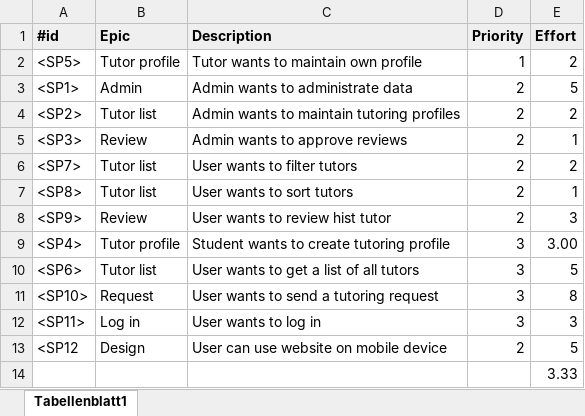
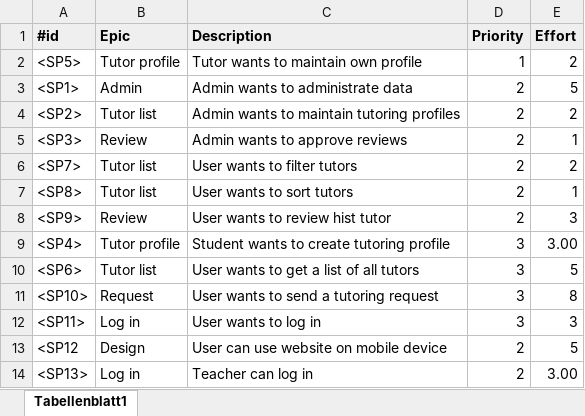
Before and after one commit to Eva0410/Nachhilfeboerse, an Excel workbook: 01_Planning/ProductBacklog/ProductBacklog.xlsx, sheet Tabellenblatt1, drawn as a sheet; values as stored, in another font and other column widths than the file's, no borders; removed rows and columns are numbered as before the commit, all else as after; the diff names each change by its address in the sheet, - before the commit and + after, or states it on an @@ line.

```diff
--- a/01_Planning/ProductBacklog/ProductBacklog.xlsx (sheet Tabellenblatt1)
+++ b/01_Planning/ProductBacklog/ProductBacklog.xlsx (sheet Tabellenblatt1)
-row 14:  |  |  |  | 3.33
+row 14: <SP13> | Log in | Teacher can log in | 2 | 3.00
```
Also changed, not shown: 01_Planning/ProductBurndown.xlsx, 01_Planning/SprintLog.xlsx, 21 other files.
